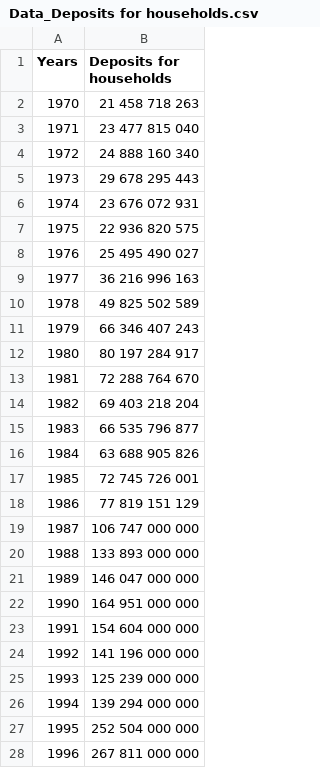
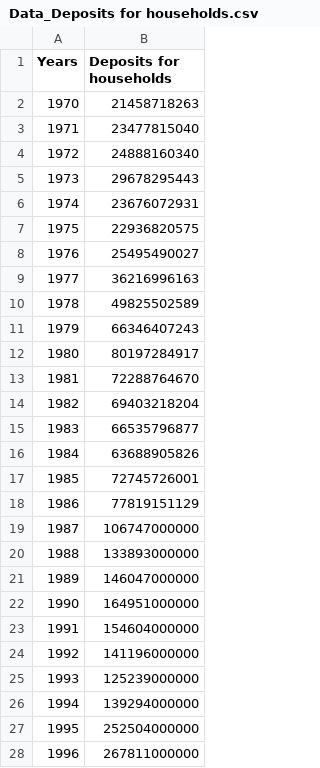
Before and after one commit to Rahima-web/PPE_R.E.S, a CSV file: Data_Deposits for households.csv, drawn as a sheet; only a part is shown; the diff covers the shown part only.

Commit message:
Update Data_Deposits for households.csv

```diff
--- a/Data_Deposits for households.csv
+++ b/Data_Deposits for households.csv
@@ -1,28 +1,28 @@
 Years,Deposits for households
-1970,21 458 718 263
-1971,23 477 815 040
-1972,24 888 160 340
-1973,29 678 295 443
-1974,23 676 072 931
-1975,22 936 820 575
-1976,25 495 490 027
-1977,36 216 996 163
-1978,49 825 502 589
-1979,66 346 407 243
-1980,80 197 284 917
-1981,72 288 764 670
-1982,69 403 218 204
-1983,66 535 796 877
-1984,63 688 905 826
-1985,72 745 726 001
-1986,77 819 151 129
-1987,106 747 000 000
-1988,133 893 000 000
-1989,146 047 000 000
-1990,164 951 000 000
-1991,154 604 000 000
-1992,141 196 000 000
-1993,125 239 000 000
-1994,139 294 000 000
-1995,252 504 000 000
-1996,267 811 000 000
+1970,21458718263
+1971,23477815040
+1972,24888160340
+1973,29678295443
+1974,23676072931
+1975,22936820575
+1976,25495490027
+1977,36216996163
+1978,49825502589
+1979,66346407243
+1980,80197284917
+1981,72288764670
+1982,69403218204
+1983,66535796877
+1984,63688905826
+1985,72745726001
+1986,77819151129
+1987,106747000000
+1988,133893000000
+1989,146047000000
+1990,164951000000
+1991,154604000000
+1992,141196000000
+1993,125239000000
+1994,139294000000
+1995,252504000000
+1996,267811000000
```
Also changed, not shown: 22 edited cells elsewhere in this file.
